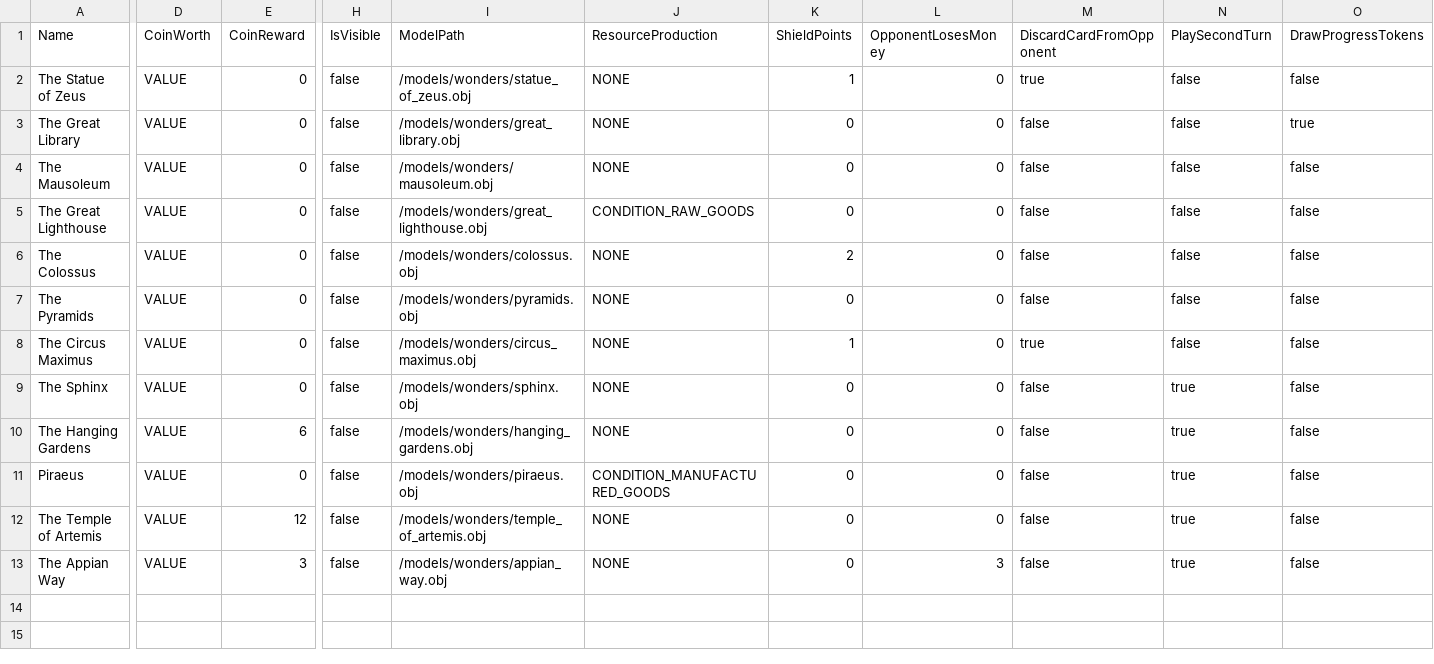
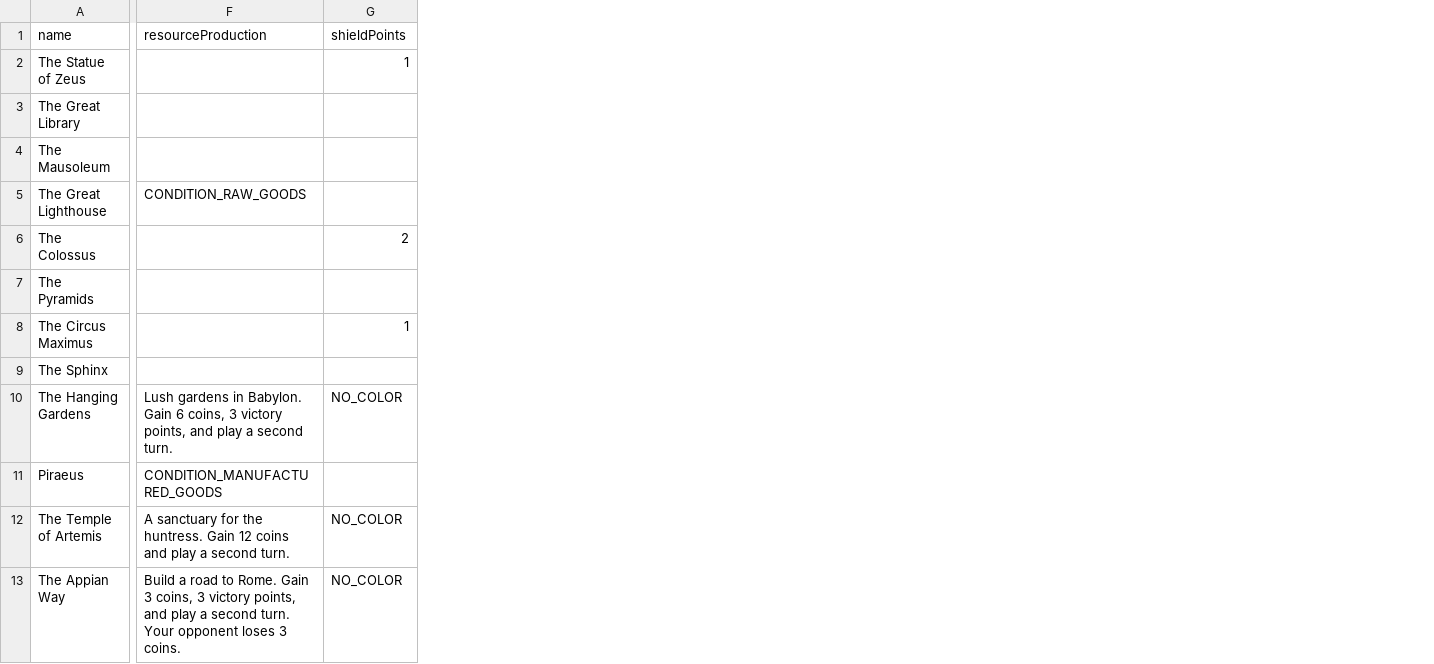
Before and after one commit to titelaex/OOPs-we-did-it-again, a CSV file: Core/Config/Wonders.csv, drawn as a sheet; only a part is shown, gaps mark what is left out; removed rows and columns are numbered as before the commit, all else as after; the diff covers the shown part only; the diff names each change by its address in the sheet, - before the commit and + after, or states it on an @@ line.

Commit message:
Added the full logic for all specific function for all card types, changed the AgeCard.csv to implement these functions, moved on to Wonders, I still have to work on Player and Wonder (I need Board done)

```diff
--- a/Core/Config/Wonders.csv
+++ b/Core/Config/Wonders.csv
-column D (CoinWorth), rows 2-13: all VALUE
-column E (CoinReward), rows 2-13: 0 | 0 | 0 | 0 | 0 | 0 | 0 | 0 | 6 | 0 | 12 | 3
-column H (IsVisible), rows 2-13: all false
-column I (ModelPath), rows 2-13: /models/wonders/statue_of_zeus.obj | /models/wonders/great_library.obj | /models/wonders/mausoleum.obj | /models/wonders/great_lighthouse.obj | /models/wonders/colossus.obj | /models/wonders/pyramids.obj | /models/wonders/circus_maximus.obj | /models/wonders/sphinx.obj | /models/wonders/hanging_gardens.obj | /models/wonders/piraeus.obj | /models/wonders/temple_of_artemis.obj | /models/wonders/appian_way.obj
-column J (ResourceProduction), rows 2-13: NONE | NONE | NONE | CONDITION_RAW_GOODS | NONE | NONE | NONE | NONE | NONE | CONDITION_MANUFACTURED_GOODS | NONE | NONE
+column F (resourceProduction), rows 5-13: CONDITION_RAW_GOODS |  |  |  |  | Lush gardens in Babylon. Gain 6 coins, 3 victory points, and play a second turn. | CONDITION_MANUFACTURED_GOODS | A sanctuary for the huntress. Gain 12 coins and play a second turn. | Build a road to Rome. Gain 3 coins, 3 victory points, and play a second turn. Your opponent loses 3 coins.
-column L (OpponentLosesMoney), rows 2-13: 0 | 0 | 0 | 0 | 0 | 0 | 0 | 0 | 0 | 0 | 0 | 3
-column M (DiscardCardFromOpponent), rows 2-13: true | false | false | false | false | false | true | false | false | false | false | false
-column N (PlaySecondTurn), rows 2-13: false | false | false | false | false | false | false | true | true | true | true | true
-column O (DrawProgressTokens), rows 2-13: false | true | false | false | false | false | false | false | false | false | false | false
-A1: Name
+A1: name
-G1: ShieldPoints
+G1: shieldPoints
-G3:G5 (shieldPoints): 0
+G3:G5 (shieldPoints): (empty)
-G7 (shieldPoints): 0
+G7 (shieldPoints): (empty)
-G9 (shieldPoints): 0
+G9 (shieldPoints): (empty)
-G10 (shieldPoints): 0
+G10 (shieldPoints): NO_COLOR
-G11 (shieldPoints): 0
+G11 (shieldPoints): (empty)
-G12:G13 (shieldPoints): 0
+G12:G13 (shieldPoints): NO_COLOR
```
Also changed, not shown: 1 added column, 2 removed columns and 10 edited cells elsewhere in this file, Core/Config/AgeCards.csv, 19 other files.
